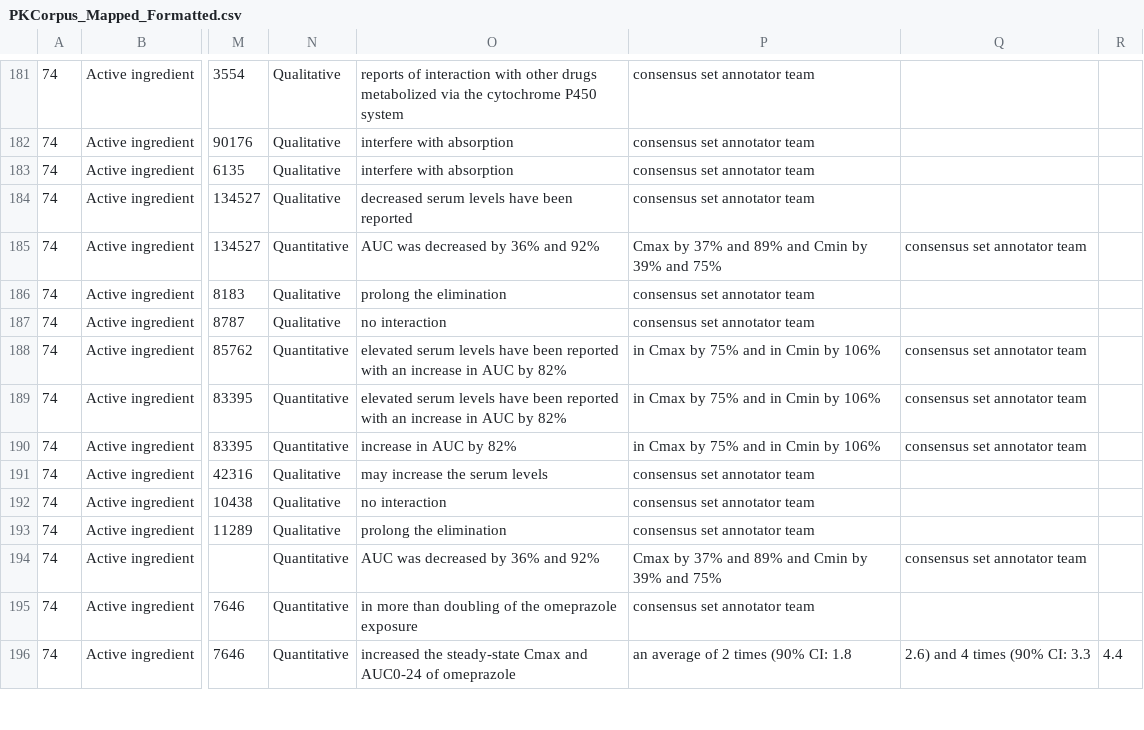
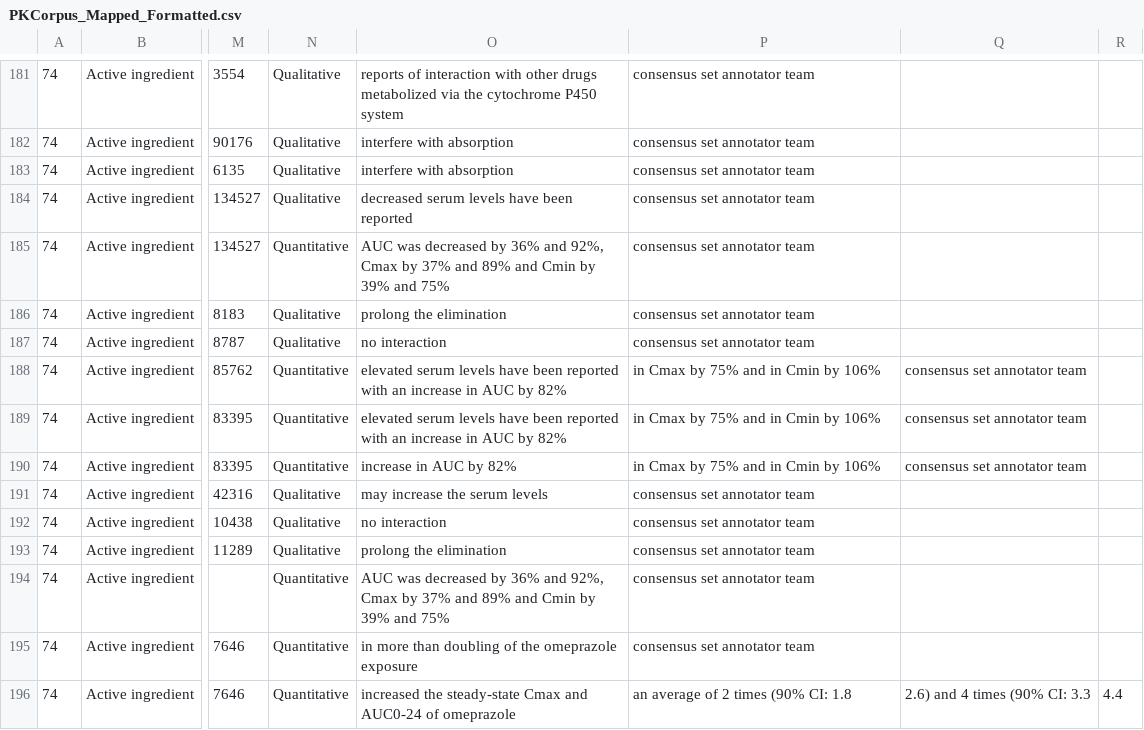
Before and after one commit to dbmi-pitt/publicly-PDDI-analysis, a CSV file: PDDI-Datasets/PK-Corpus/PKCorpus_Mapped_Formatted.csv, drawn as a sheet; only a part is shown, gaps mark what is left out; the diff names each change by its address in the sheet, - before the commit and + after, or states it on an @@ line.

Commit message:
format

```diff
--- a/PDDI-Datasets/PK-Corpus/PKCorpus_Mapped_Formatted.csv
+++ b/PDDI-Datasets/PK-Corpus/PKCorpus_Mapped_Formatted.csv
-O185: …36% and 92%
+O185: …36% and 92%, Cmax by 37% and 89% and Cmin by 39% and 75%
-P185: Cmax by 37% and 89% and Cmin by 39% and 75%
+P185: consensus set annotator team
-Q185: consensus set annotator team
+Q185: (empty)
-O194: …36% and 92%
+O194: …36% and 92%, Cmax by 37% and 89% and Cmin by 39% and 75%
-P194: Cmax by 37% and 89% and Cmin by 39% and 75%
+P194: consensus set annotator team
-Q194: consensus set annotator team
+Q194: (empty)
```
Also changed, not shown: 1 other file.
